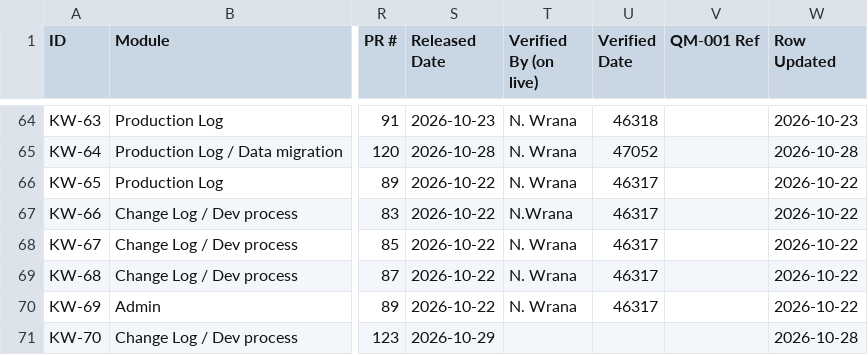
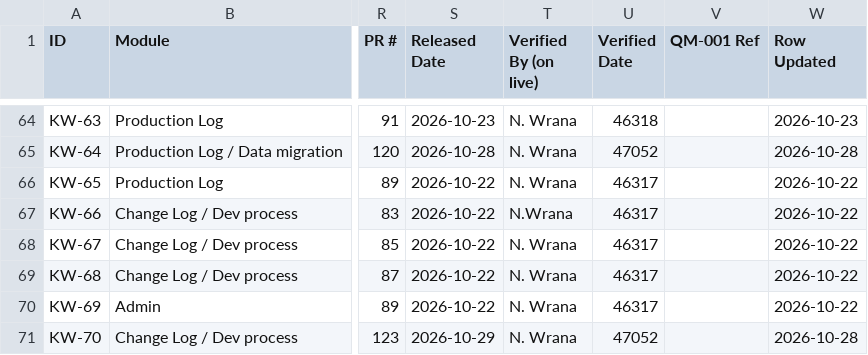
Before and after one commit to cascadiaseaweed/kelpworks-erp, a CSV file: docs/backlog/items.csv, drawn as a sheet; only a part is shown, gaps mark what is left out; the diff covers the shown part only; the diff names each change by its address in the sheet, - before the commit and + after, or states it on an @@ line.

```diff
--- a/docs/backlog/items.csv
+++ b/docs/backlog/items.csv
-T71 (Verified By (on live)): (empty)
+T71 (Verified By (on live)): N. Wrana
-U71 (Verified Date): (empty)
+U71 (Verified Date): 47052
```
Also changed, not shown: 7 edited cells elsewhere in this file, 18 other files.
